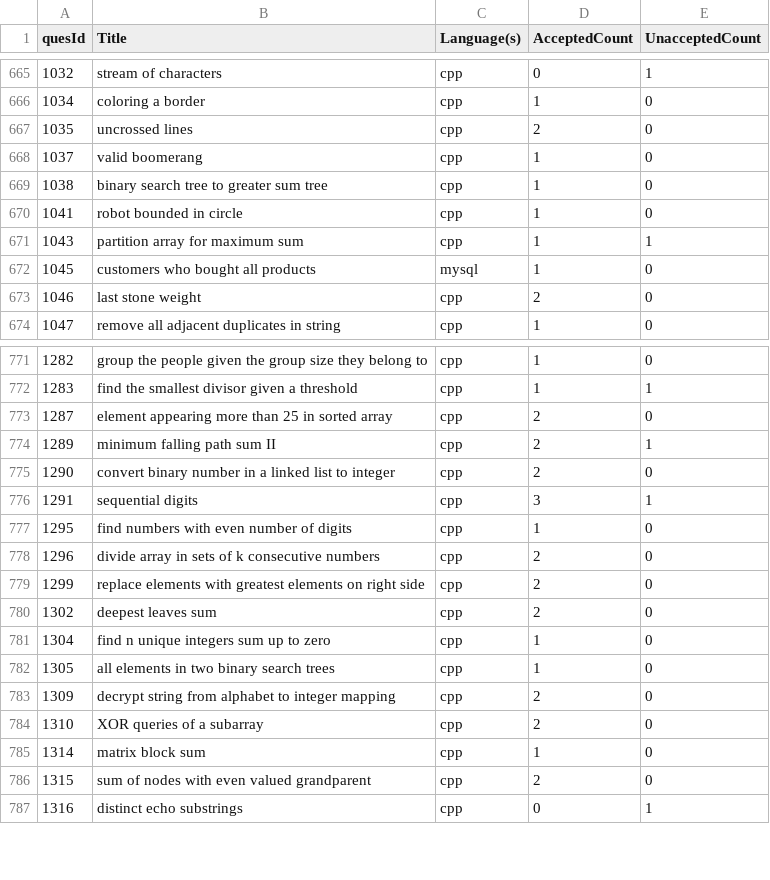
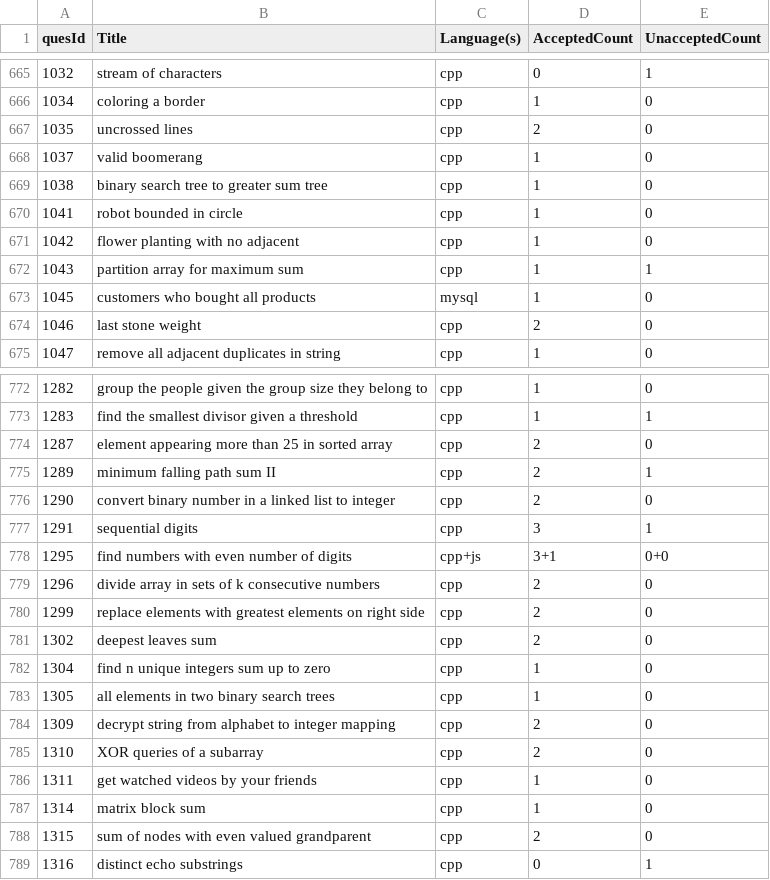
Before and after one commit to shivanshsanoria1/LeetcodeSolutions, a CSV file: stats/generated/solution_stats [2025-04-30T10-59-07-473Z].csv (was stats/generated/solution_stats [2025-04-29T15-39-51-219Z].csv), drawn as a sheet; only a part is shown, gaps mark what is left out.

```diff
--- a/stats/generated/solution_stats [2025-04-29T15-39-51-219Z].csv
+++ b/stats/generated/solution_stats [2025-04-30T10-59-07-473Z].csv
@@ -670,2 +670,3 @@ quesId,Title,Language(s),AcceptedCount,UnacceptedCount
 1041,robot bounded in circle,cpp,1,0
+1042,flower planting with no adjacent,cpp,1,0
 1043,partition array for maximum sum,cpp,1,1
@@ -776,3 +777,3 @@ quesId,Title,Language(s),AcceptedCount,UnacceptedCount
 1291,sequential digits,cpp,3,1
-1295,find numbers with even number of digits,cpp,1,0
+1295,find numbers with even number of digits,cpp+js,3+1,0+0
 1296,divide array in sets of k consecutive numbers,cpp,2,0
@@ -784,2 +785,3 @@ quesId,Title,Language(s),AcceptedCount,UnacceptedCount
 1310,XOR queries of a subarray,cpp,2,0
+1311,get watched videos by your friends,cpp,1,0
 1314,matrix block sum,cpp,1,0
```
Also changed, not shown: 7 other files.
